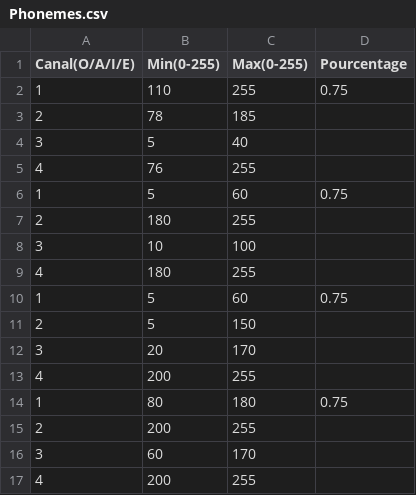
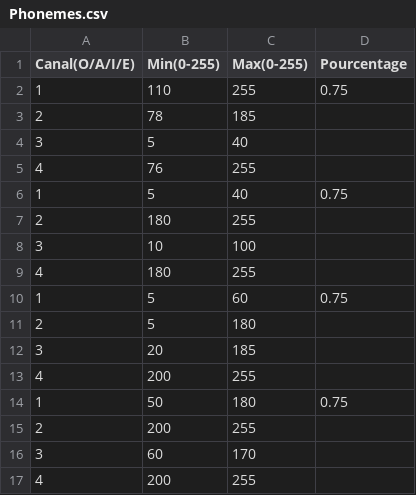
Before and after one commit to CheesyBurrito/ProjetS2, a CSV file: Qt/GuessWho/Phonemes.csv, drawn as a sheet.

```diff
--- a/Qt/GuessWho/Phonemes.csv
+++ b/Qt/GuessWho/Phonemes.csv
@@ -5,3 +5,3 @@ Canal(O/A/I/E);Min(0-255);Max(0-255);Pourcentage
 4;76;255;
-1;5;60;0.75
+1;5;40;0.75
 2;180;255;
@@ -10,6 +10,6 @@ Canal(O/A/I/E);Min(0-255);Max(0-255);Pourcentage
 1;5;60;0.75
-2;5;150;
-3;20;170;
+2;5;180;
+3;20;185;
 4;200;255;
-1;80;180;0.75
+1;50;180;0.75
 2;200;255;
```
Also changed, not shown: 8 other files.
